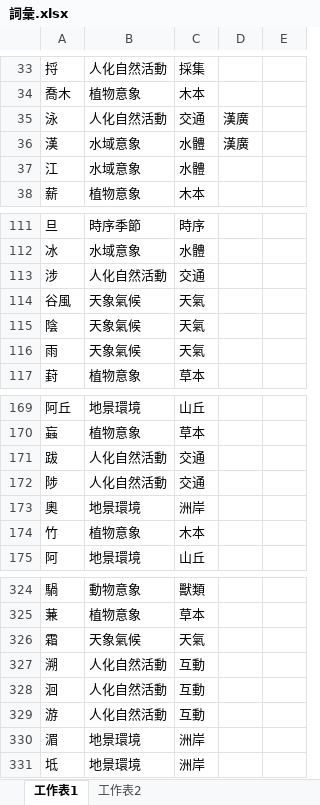
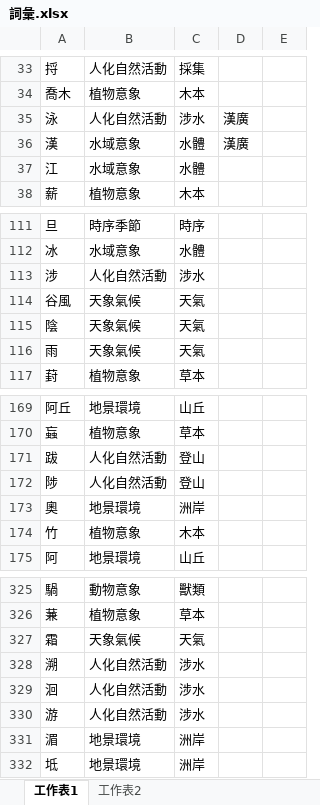
Before and after one commit to rainyyy-yyy/ShijingNature, an Excel workbook: 詩經/xlsx/詞彙.xlsx, sheet 工作表1, drawn as a sheet; only a part is shown, gaps mark what is left out; values as stored, in another font and other column widths than the file's, no borders; conditional formats not drawn; addresses are those after the commit; the diff covers the shown part only; the diff names each change by its address in the sheet, - before the commit and + after, or states it on an @@ line.

```diff
--- a/詩經/xlsx/詞彙.xlsx (sheet 工作表1)
+++ b/詩經/xlsx/詞彙.xlsx (sheet 工作表1)
-C35: 交通
+C35: 涉水
-C113: 交通
+C113: 涉水
-C171:C172: 交通
+C171:C172: 登山
-C328:C330: 互動
+C328:C330: 涉水
```
Also changed, not shown: 5 added rows and 8 edited cells elsewhere in this sheet, 成果.xlsx, 詩經/分類.xlsx, 43 other files.
